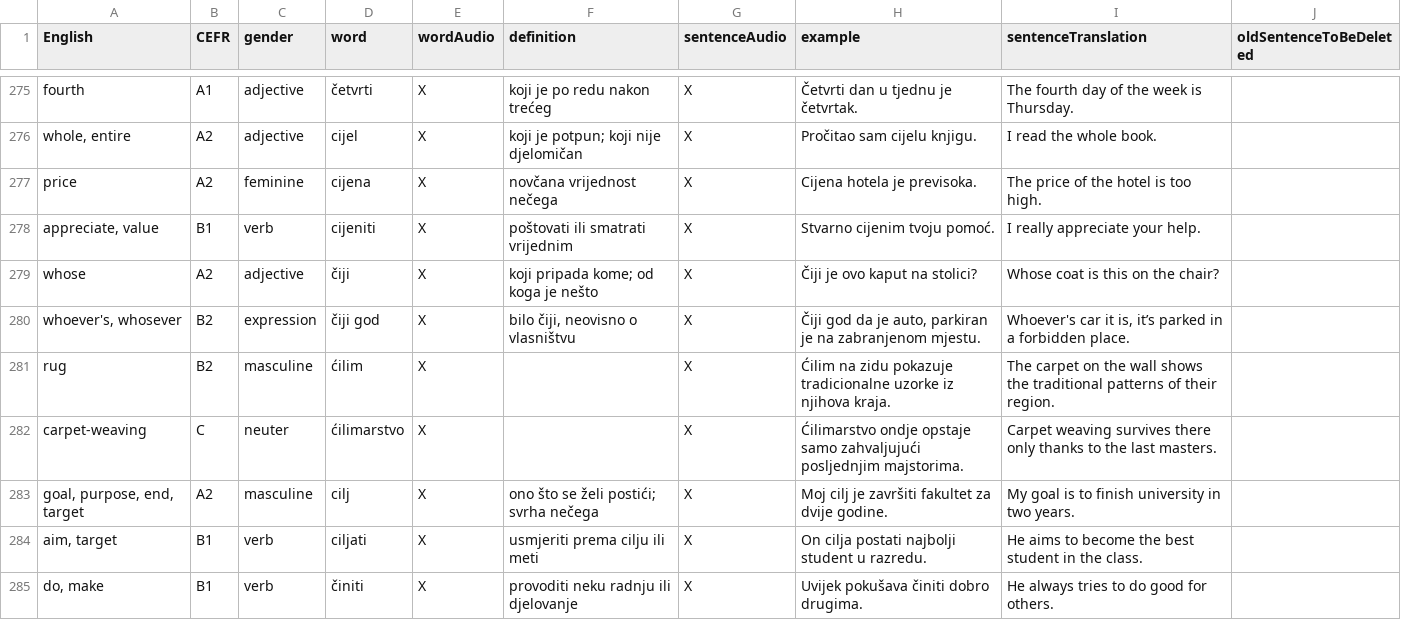
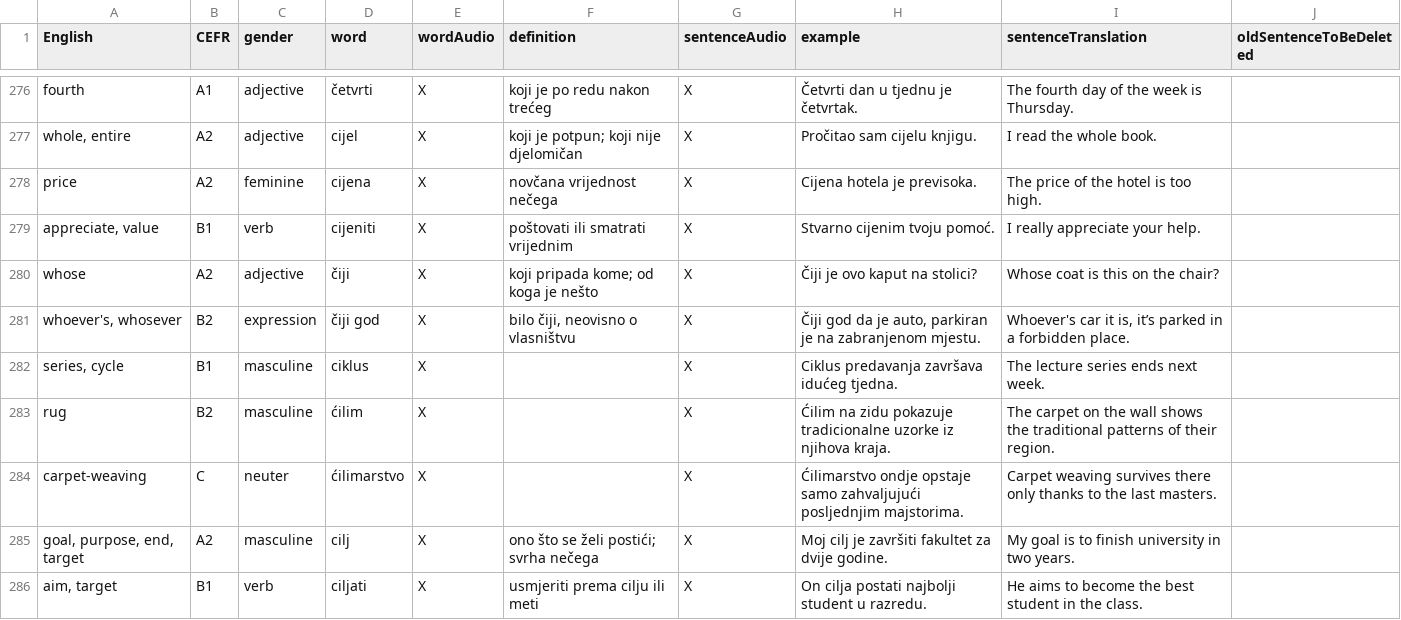
Before and after one commit to osloandrew/croatian, a CSV file: croatianWords.csv, drawn as a sheet; only a part is shown, gaps mark what is left out; the shorter side is filled out with more unchanged rows; the diff covers the shown part only.

```diff
--- a/croatianWords.csv
+++ b/croatianWords.csv
@@ -280,2 +281,3 @@ whose,A2,adjective,čiji,X,koji pripada kome; od koga je nešto,X,Čiji je ovo k
 "whoever's, whosever",B2,expression,čiji god,X,"bilo čiji, neovisno o vlasništvu",X,"Čiji god da je auto, parkiran je na zabranjenom mjestu.","Whoever's car it is, it’s parked in a forbidden place.",
+"series, cycle",B1,masculine,ciklus,X,,X,Ciklus predavanja završava idućeg tjedna.,The lecture series ends next week.,
 rug,B2,masculine,ćilim,X,,X,Ćilim na zidu pokazuje tradicionalne uzorke iz njihova kraja.,The carpet on the wall shows the traditional patterns of their region.,
```
Also changed, not shown: 11 added rows, 2 removed rows, 8 moved rows and 1 edited cell elsewhere in this file, 25 other files.
